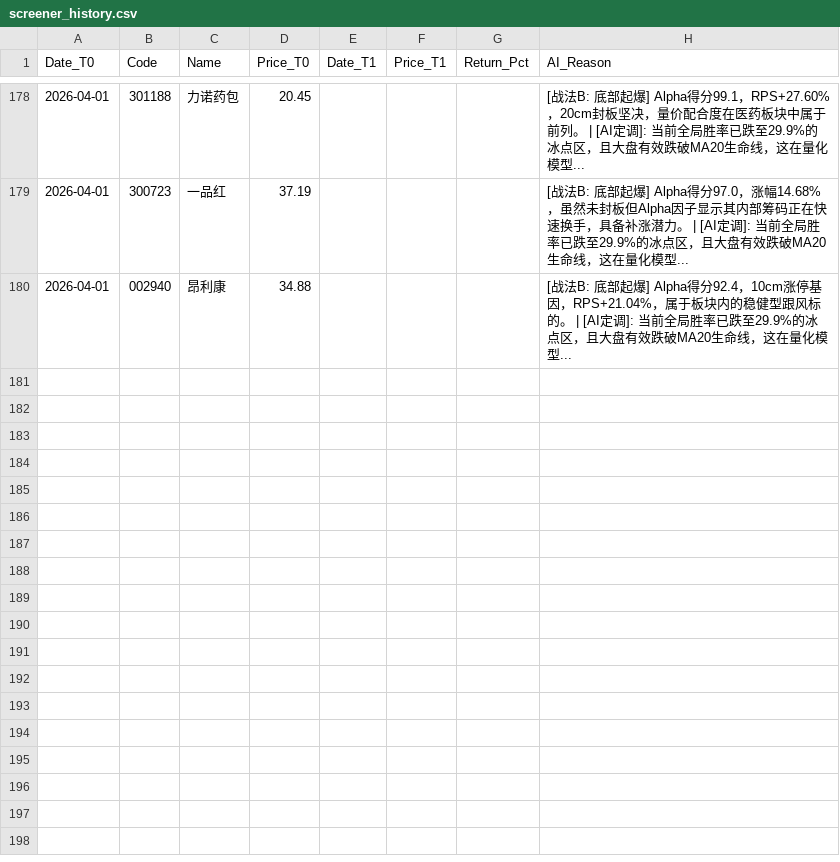
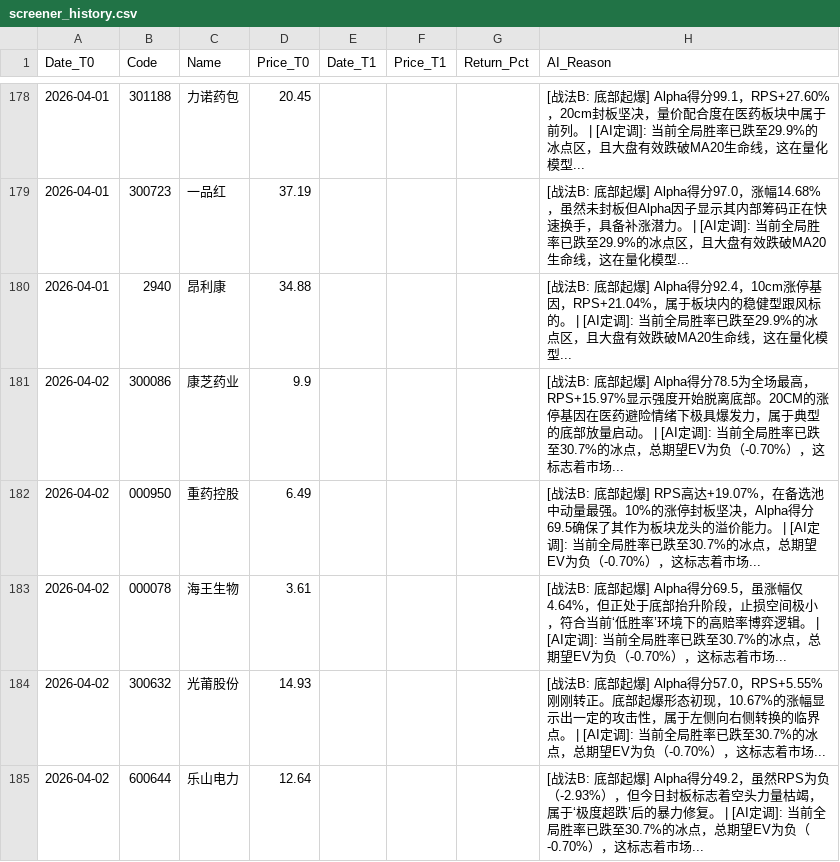
Before and after one commit to yiguangxue-gif/daily_stock_analysis, a CSV file: data/screener_history.csv, drawn as a sheet; only a part is shown, gaps mark what is left out.

```diff
--- a/data/screener_history.csv
+++ b/data/screener_history.csv
@@ -179,2 +179,7 @@ Date_T0,Code,Name,Price_T0,Date_T1,Price_T1,Return_Pct,AI_Reason
 2026-04-01,300723,一品红,37.19,,,,[战法B: 底部起爆]  Alpha得分97.0，涨幅14.68%，虽然未封板但Alpha因子显示其内部筹码正在快速换手，具备补涨潜力。 | [AI定调]: 当前全局胜率已跌至29.9%的冰点区，且大盘有效跌破MA20生命线，这在量化模型...
-2026-04-01,002940,昂利康,34.88,,,,[战法B: 底部起爆]  Alpha得分92.4，10cm涨停基因，RPS+21.04%，属于板块内的稳健型跟风标的。 | [AI定调]: 当前全局胜率已跌至29.9%的冰点区，且大盘有效跌破MA20生命线，这在量化模型...
+2026-04-01,2940,昂利康,34.88,,,,[战法B: 底部起爆]  Alpha得分92.4，10cm涨停基因，RPS+21.04%，属于板块内的稳健型跟风标的。 | [AI定调]: 当前全局胜率已跌至29.9%的冰点区，且大盘有效跌破MA20生命线，这在量化模型...
+2026-04-02,300086,康芝药业,9.9,,,,[战法B: 底部起爆]  Alpha得分78.5为全场最高，RPS+15.97%显示强度开始脱离底部。20CM的涨停基因在医药避险情绪下极具爆发力，属于典型的底部放量启动。 | [AI定调]: 当前全局胜率已跌至30.7%的冰点，总期望EV为负（-0.70%），这标志着市场...
+2026-04-02,000950,重药控股,6.49,,,,[战法B: 底部起爆]  RPS高达+19.07%，在备选池中动量最强。10%的涨停封板坚决，Alpha得分69.5确保了其作为板块龙头的溢价能力。 | [AI定调]: 当前全局胜率已跌至30.7%的冰点，总期望EV为负（-0.70%），这标志着市场...
+2026-04-02,000078,海王生物,3.61,,,,[战法B: 底部起爆]  Alpha得分69.5，虽涨幅仅4.64%，但正处于底部抬升阶段，止损空间极小，符合当前‘低胜率’环境下的高赔率博弈逻辑。 | [AI定调]: 当前全局胜率已跌至30.7%的冰点，总期望EV为负（-0.70%），这标志着市场...
+2026-04-02,300632,光莆股份,14.93,,,,[战法B: 底部起爆]  Alpha得分57.0，RPS+5.55%刚刚转正。底部起爆形态初现，10.67%的涨幅显示出一定的攻击性，属于左侧向右侧转换的临界点。 | [AI定调]: 当前全局胜率已跌至30.7%的冰点，总期望EV为负（-0.70%），这标志着市场...
+2026-04-02,600644,乐山电力,12.64,,,,[战法B: 底部起爆]  Alpha得分49.2，虽然RPS为负（-2.93%），但今日封板标志着空头力量枯竭，属于‘极度超跌’后的暴力修复。 | [AI定调]: 当前全局胜率已跌至30.7%的冰点，总期望EV为负（-0.70%），这标志着市场...
```
